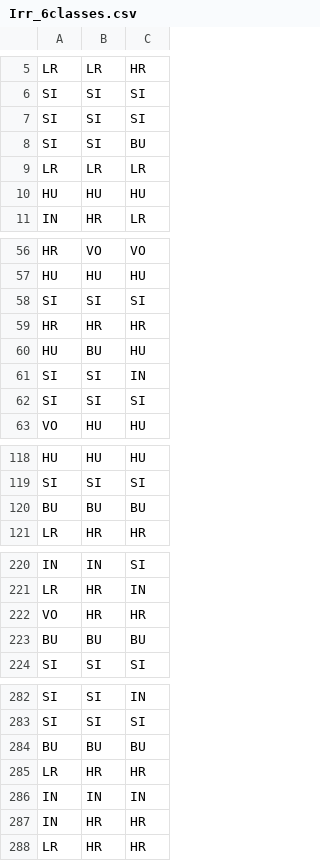
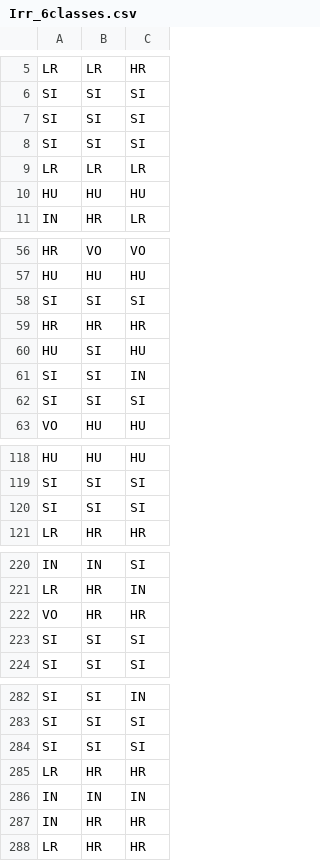
Before and after one commit to wendyerb/orangutan-vocal-complexity, a CSV file: data_V1/Irr_6classes.csv, drawn as a sheet; only a part is shown, gaps mark what is left out; the diff covers the shown part only.

Commit message:
corrected BU to SI

```diff
--- a/data_V1/Irr_6classes.csv
+++ b/data_V1/Irr_6classes.csv
@@ -7,3 +7,3 @@ SI,SI,SI
 SI,SI,SI
-SI,SI,BU
+SI,SI,SI
 LR,LR,LR
@@ -59,3 +59,3 @@ SI,SI,SI
 HR,HR,HR
-HU,BU,HU
+HU,SI,HU
 SI,SI,IN
@@ -119,3 +119,3 @@ HU,HU,HU
 SI,SI,SI
-BU,BU,BU
+SI,SI,SI
 LR,HR,HR
@@ -222,3 +222,3 @@ LR,HR,IN
 VO,HR,HR
-BU,BU,BU
+SI,SI,SI
 SI,SI,SI
@@ -283,3 +283,3 @@ SI,SI,IN
 SI,SI,SI
-BU,BU,BU
+SI,SI,SI
 LR,HR,HR
```
Also changed, not shown: 6 added rows, 6 removed rows and 3 edited cells elsewhere in this file.
